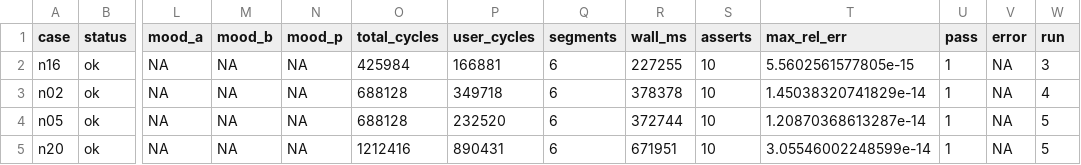
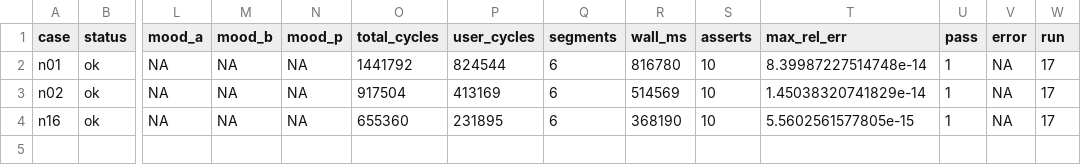
Before and after one commit to datascienceadvice/zkstark-04092026-hc16, a CSV file: analysis/tables/table_full_by_case.csv, drawn as a sheet; only a part is shown, gaps mark what is left out; removed rows and columns are numbered as before the commit, all else as after; rows hold the shown columns only; the diff names each change by its address in the sheet, - before the commit and + after, or states it on an @@ line.

Commit message:
Фаза B: хост-демо полного протокола (композиция, 2 раунда) + тесты Mood + свежие сводные таблицы
- host: двухраундовая схема (6 доказательств, env::verify-композиция),
  сверка zk-результата с CPU-эталоном, dev-режим; исправлены type-ошибки.
- core: analyze возвращает Result (без паники), guard'ы ln_gamma/ibeta/betacf;
  LAB_ID_DIGEST синхронизирован с фактическим method-id гостя.
- bench: fail-fast проверка кратности LAB_ID==LAB_ID_DIGEST перед прогоном.
- tests: core/tests/mood.rs (Fisher 2x2 по golden, медианы/М-тест малых n,
  точная объединённая медиана) — 25/25 pass.
- analysis: make_paper_tables.R (md-таблицы на русском, UTF-8) и
  make_tables.R теперь сами выбирают свежие прогоны; лог в UTF-8.
- Результаты: dev-матрица (отчёт 16, 20/20, max_rel_err ~1.8e-12,
  86.6M циклов), full n01/n02/n16 (отчёт 17; n01 ~817 c);
  удалены устаревшие отчёты 1-5; README/paper обновлены, M-аппроксимация
  задокументирована честно (max |exact-approx| = 0.571, n07/n19 ~0.4-0.56).
- scripts/sync_to_wsl.sh: включён host, убран Cargo.lock из синка.

```diff
--- a/analysis/tables/table_full_by_case.csv
+++ b/analysis/tables/table_full_by_case.csv
-row 2: n16 | ok | NA | NA | NA | 425984 | 166881 | 6 | 227255 | 10 | 5.5602561577805e-15 | 1 | NA | 3
+row 2: n01 | ok | NA | NA | NA | 1441792 | 824544 | 6 | 816780 | 10 | 8.39987227514748e-14 | 1 | NA | 17
-O3 (total_cycles): 688128
+O3 (total_cycles): 917504
-P3 (user_cycles): 349718
+P3 (user_cycles): 413169
-R3 (wall_ms): 378378
+R3 (wall_ms): 514569
-W3 (run): 4
+W3 (run): 17
-row 4: n05 | ok | NA | NA | NA | 688128 | 232520 | 6 | 372744 | 10 | 1.20870368613287e-14 | 1 | NA | 5
-row 5: n20 | ok | NA | NA | NA | 1212416 | 890431 | 6 | 671951 | 10 | 3.05546002248599e-14 | 1 | NA | 5
+row 4: n16 | ok | NA | NA | NA | 655360 | 231895 | 6 | 368190 | 10 | 5.5602561577805e-15 | 1 | NA | 17
```
Also changed, not shown: analysis/tables/table_dev_by_case.csv, 28 other files.
